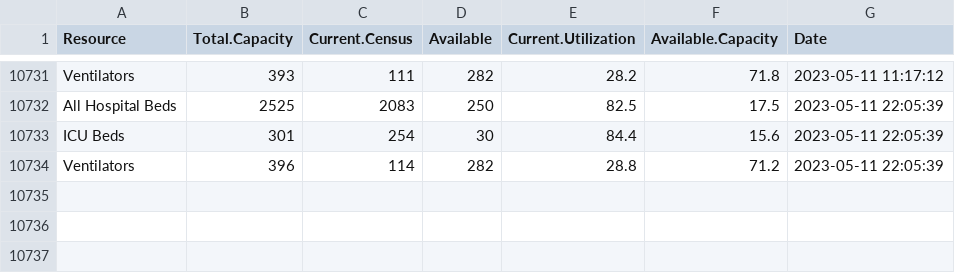
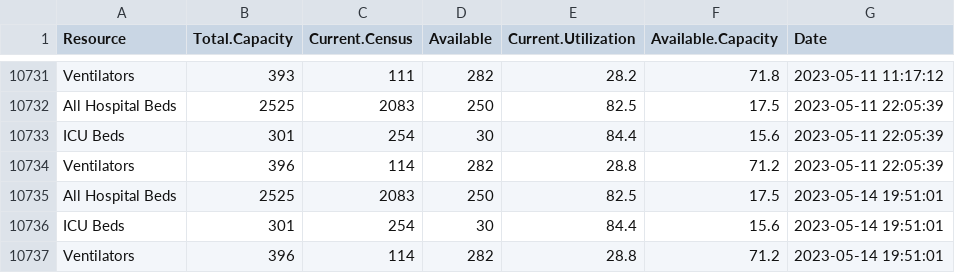
Before and after one commit to bomeara/EastTN, a CSV file: data/hospital_knox.csv, drawn as a sheet; only a part is shown, gaps mark what is left out; the diff names each change by its address in the sheet, - before the commit and + after, or states it on an @@ line.

Commit message:
updated data

```diff
--- a/data/hospital_knox.csv
+++ b/data/hospital_knox.csv
+row 10735: All Hospital Beds | 2525 | 2083 | 250 | 82.5 | 17.5 | 2023-05-14 19:51:01
+row 10736: ICU Beds | 301 | 254 | 30 | 84.4 | 15.6 | 2023-05-14 19:51:01
+row 10737: Ventilators | 396 | 114 | 282 | 28.8 | 71.2 | 2023-05-14 19:51:01
```
Also changed, not shown: docs/data/hospital_knox.csv, docs/hospital_knox.csv, 10 other files.
